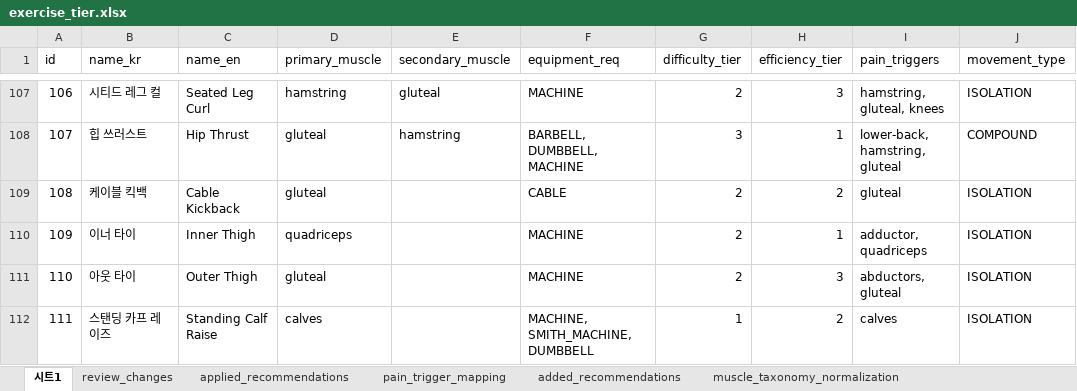
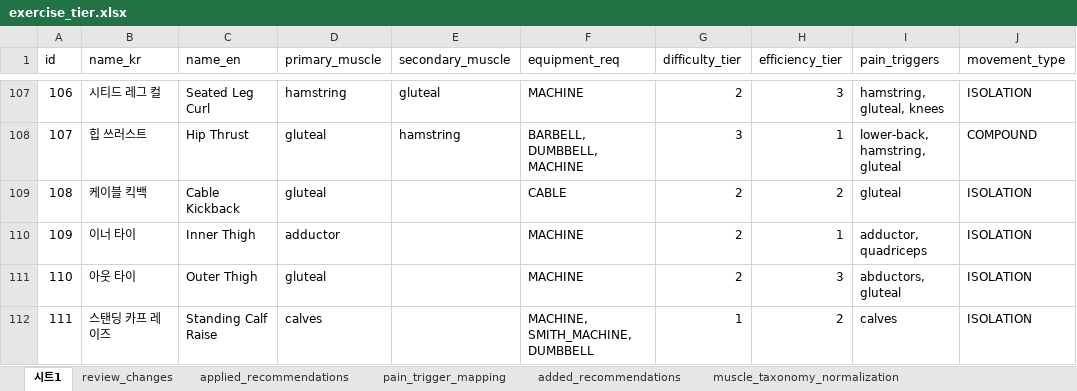
Before and after one commit to fit-core-project/fit-core-ai, an Excel workbook: scripts/exercise_tier.xlsx, sheet 시트1, drawn as a sheet; only a part is shown, gaps mark what is left out; values as stored, in another font and other column widths than the file's, no borders; the diff names each change by its address in the sheet, - before the commit and + after, or states it on an @@ line.

```diff
--- a/scripts/exercise_tier.xlsx (sheet 시트1)
+++ b/scripts/exercise_tier.xlsx (sheet 시트1)
-D110 (primary_muscle): quadriceps
+D110 (primary_muscle): adductor
```
Also changed, not shown: 44 other files.
